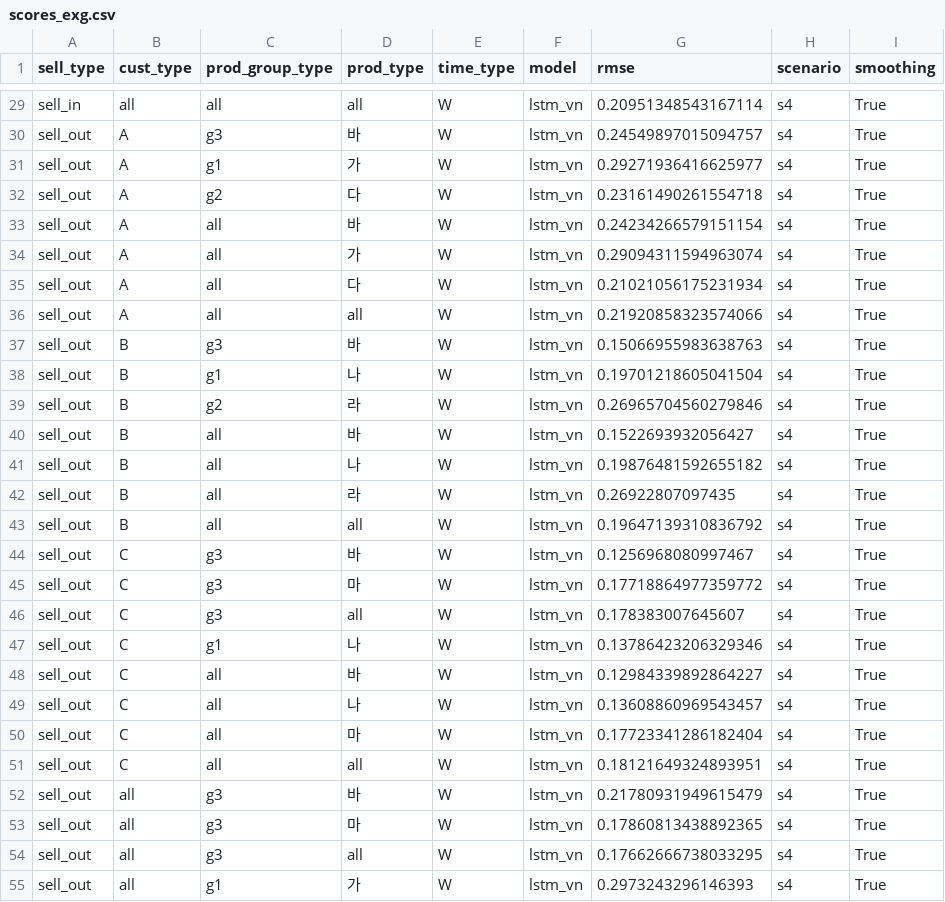
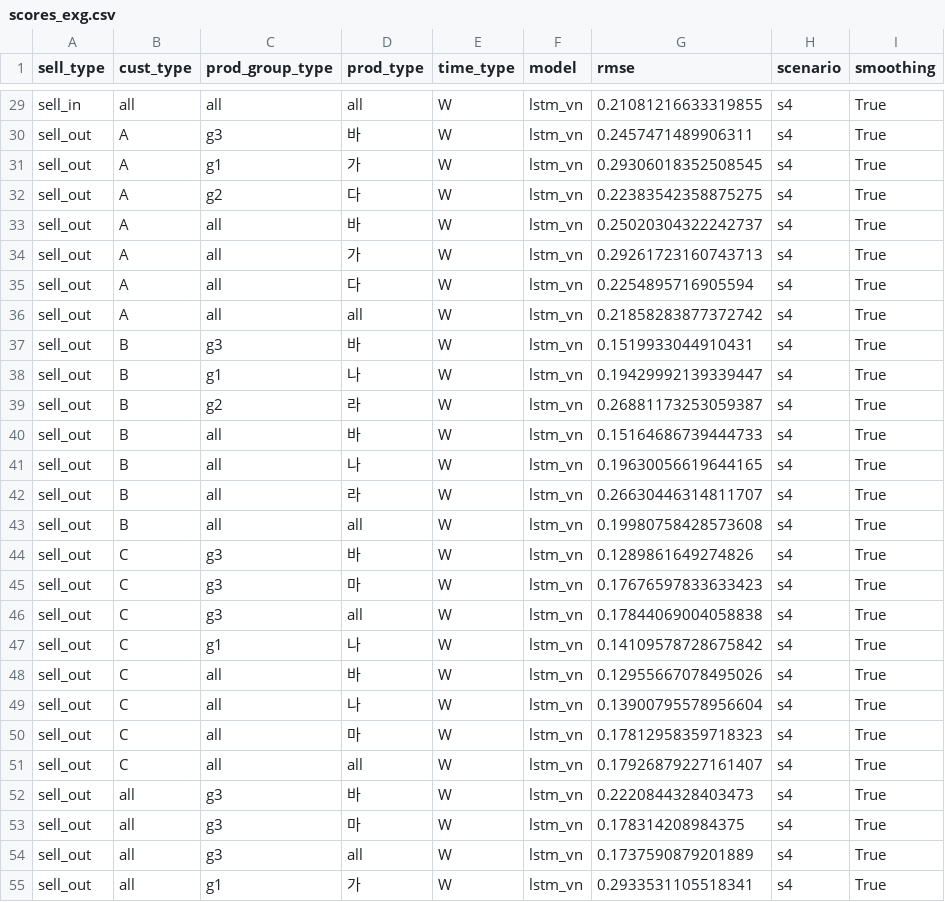
Before and after one commit to lepetitprinz/confectionery-time-series-forecast, a CSV file: result/scores/s4/smooth_y/scores_exg.csv, drawn as a sheet; only a part is shown, gaps mark what is left out; the diff covers the shown part only; the diff names each change by its address in the sheet, - before the commit and + after, or states it on an @@ line.

```diff
--- a/result/scores/s4/smooth_y/scores_exg.csv
+++ b/result/scores/s4/smooth_y/scores_exg.csv
-G29 (rmse): 0.20951348543167114
+G29 (rmse): 0.21081216633319855
-G30 (rmse): 0.24549897015094757
+G30 (rmse): 0.2457471489906311
-G31 (rmse): 0.29271936416625977
+G31 (rmse): 0.29306018352508545
-G32 (rmse): 0.23161490261554718
+G32 (rmse): 0.22383542358875275
-G33 (rmse): 0.24234266579151154
+G33 (rmse): 0.25020304322242737
-G34 (rmse): 0.29094311594963074
+G34 (rmse): 0.29261723160743713
-G35 (rmse): 0.21021056175231934
+G35 (rmse): 0.2254895716905594
-G36 (rmse): 0.21920858323574066
+G36 (rmse): 0.21858283877372742
-G37 (rmse): 0.15066955983638763
+G37 (rmse): 0.1519933044910431
-G38 (rmse): 0.19701218605041504
+G38 (rmse): 0.19429992139339447
-G39 (rmse): 0.26965704560279846
+G39 (rmse): 0.26881173253059387
-G40 (rmse): 0.1522693932056427
+G40 (rmse): 0.15164686739444733
-G41 (rmse): 0.19876481592655182
+G41 (rmse): 0.19630056619644165
-G42 (rmse): 0.26922807097435
+G42 (rmse): 0.26630446314811707
-G43 (rmse): 0.19647139310836792
+G43 (rmse): 0.19980758428573608
-G44 (rmse): 0.1256968080997467
+G44 (rmse): 0.1289861649274826
-G45 (rmse): 0.17718864977359772
+G45 (rmse): 0.17676597833633423
-G46 (rmse): 0.178383007645607
+G46 (rmse): 0.17844069004058838
-G47 (rmse): 0.13786423206329346
+G47 (rmse): 0.14109578728675842
-G48 (rmse): 0.12984339892864227
+G48 (rmse): 0.12955667078495026
-G49 (rmse): 0.13608860969543457
+G49 (rmse): 0.13900795578956604
-G50 (rmse): 0.17723341286182404
+G50 (rmse): 0.17812958359718323
-G51 (rmse): 0.18121649324893951
+G51 (rmse): 0.17926879227161407
-G52 (rmse): 0.21780931949615479
+G52 (rmse): 0.2220844328403473
-G53 (rmse): 0.17860813438892365
+G53 (rmse): 0.178314208984375
-G54 (rmse): 0.17662666738033295
+G54 (rmse): 0.1737590879201889
-G55 (rmse): 0.2973243296146393
+G55 (rmse): 0.2933531105518341
```
Also changed, not shown: 39 edited cells elsewhere in this file, result/forecast/s1/smooth_y/fcst_all_exg.csv, result/forecast/s1/smooth_y/fcst_exg.csv, 11 other files.
